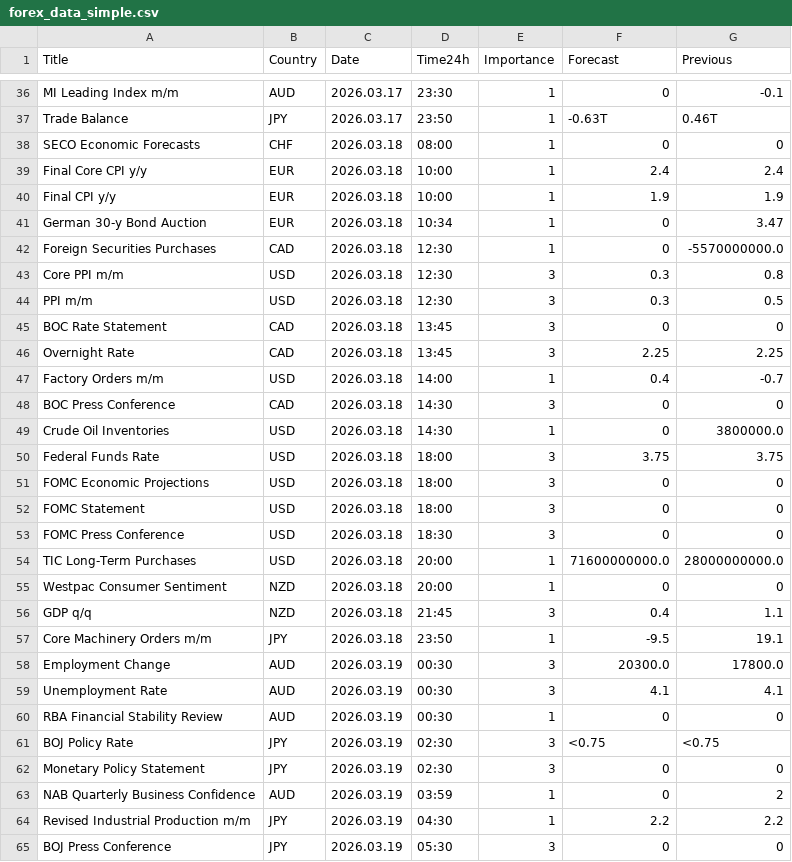
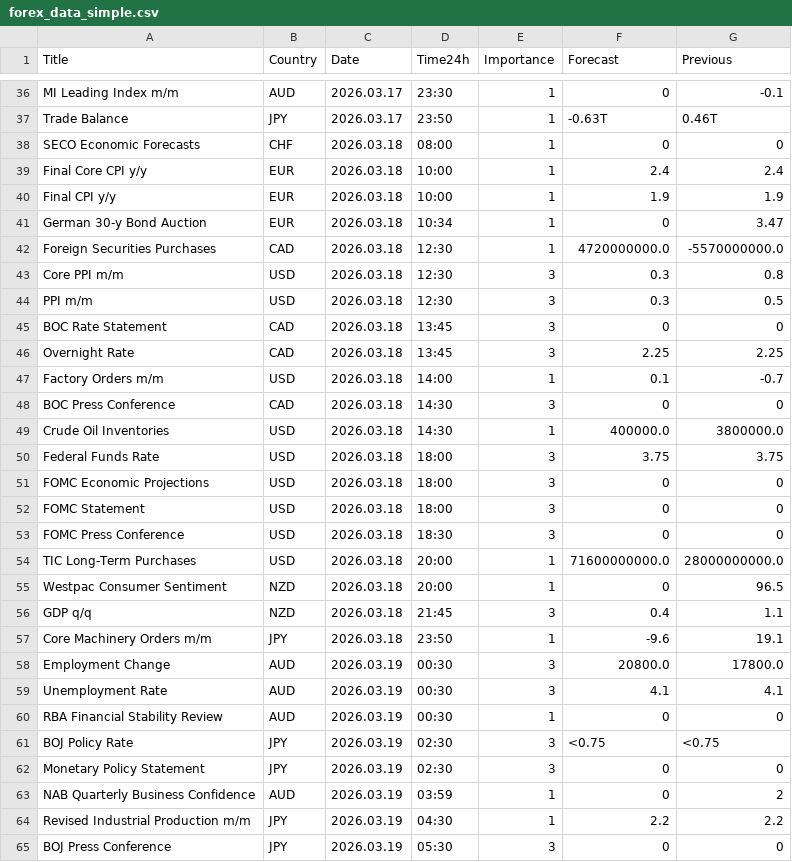
Before and after one commit to CryptoGamerDev/forex-calendar-data, a CSV file: forex_data_simple.csv, drawn as a sheet; only a part is shown, gaps mark what is left out.

```diff
--- a/forex_data_simple.csv
+++ b/forex_data_simple.csv
@@ -41,3 +41,3 @@ Final CPI y/y,EUR,2026.03.18,10:00,1,1.9,1.9
 German 30-y Bond Auction,EUR,2026.03.18,10:34,1,0,3.47
-Foreign Securities Purchases,CAD,2026.03.18,12:30,1,0,-5570000000.0
+Foreign Securities Purchases,CAD,2026.03.18,12:30,1,4720000000.0,-5570000000.0
 Core PPI m/m,USD,2026.03.18,12:30,3,0.3,0.8
@@ -46,5 +46,5 @@ BOC Rate Statement,CAD,2026.03.18,13:45,3,0,0
 Overnight Rate,CAD,2026.03.18,13:45,3,2.25,2.25
-Factory Orders m/m,USD,2026.03.18,14:00,1,0.4,-0.7
+Factory Orders m/m,USD,2026.03.18,14:00,1,0.1,-0.7
 BOC Press Conference,CAD,2026.03.18,14:30,3,0,0
-Crude Oil Inventories,USD,2026.03.18,14:30,1,0,3800000.0
+Crude Oil Inventories,USD,2026.03.18,14:30,1,400000.0,3800000.0
 Federal Funds Rate,USD,2026.03.18,18:00,3,3.75,3.75
@@ -54,6 +54,6 @@ FOMC Press Conference,USD,2026.03.18,18:30,3,0,0
 TIC Long-Term Purchases,USD,2026.03.18,20:00,1,71600000000.0,28000000000.0
-Westpac Consumer Sentiment,NZD,2026.03.18,20:00,1,0,0
+Westpac Consumer Sentiment,NZD,2026.03.18,20:00,1,0,96.5
 GDP q/q,NZD,2026.03.18,21:45,3,0.4,1.1
-Core Machinery Orders m/m,JPY,2026.03.18,23:50,1,-9.5,19.1
-Employment Change,AUD,2026.03.19,00:30,3,20300.0,17800.0
+Core Machinery Orders m/m,JPY,2026.03.18,23:50,1,-9.6,19.1
+Employment Change,AUD,2026.03.19,00:30,3,20800.0,17800.0
 Unemployment Rate,AUD,2026.03.19,00:30,3,4.1,4.1
```
Also changed, not shown: forex_data_raw.csv.
